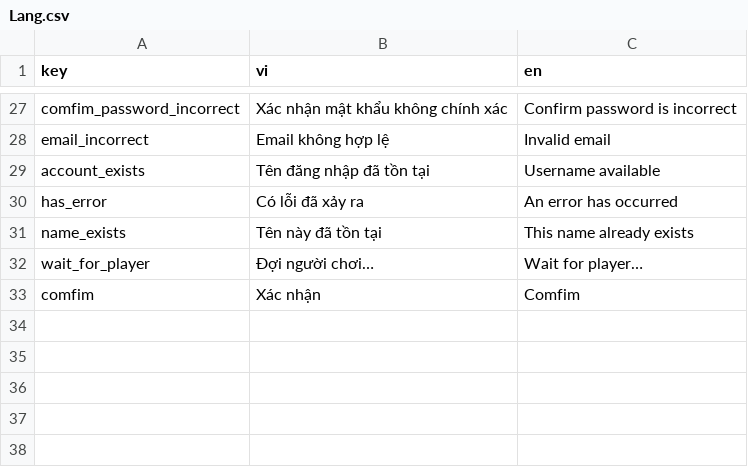
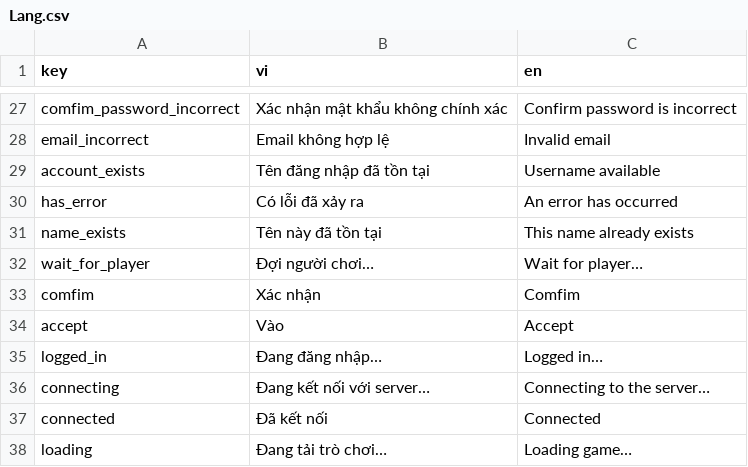
Before and after one commit to anphuc99/KhoaLuan, a CSV file: New Unity Project/Assets/Resources/Lang/Lang.csv, drawn as a sheet; only a part is shown, gaps mark what is left out; the diff names each change by its address in the sheet, - before the commit and + after, or states it on an @@ line.

```diff
--- a/New Unity Project/Assets/Resources/Lang/Lang.csv
+++ b/New Unity Project/Assets/Resources/Lang/Lang.csv
+row 34: accept | Vào | Accept
+row 35: logged_in | Đang đăng nhập… | Logged in…
+row 36: connecting | Đang kết nối với server… | Connecting to the server…
+row 37: connected | Đã kết nối | Connected
+row 38: loading | Đang tải trò chơi… | Loading game…
```
Also changed, not shown: 25 other files.
